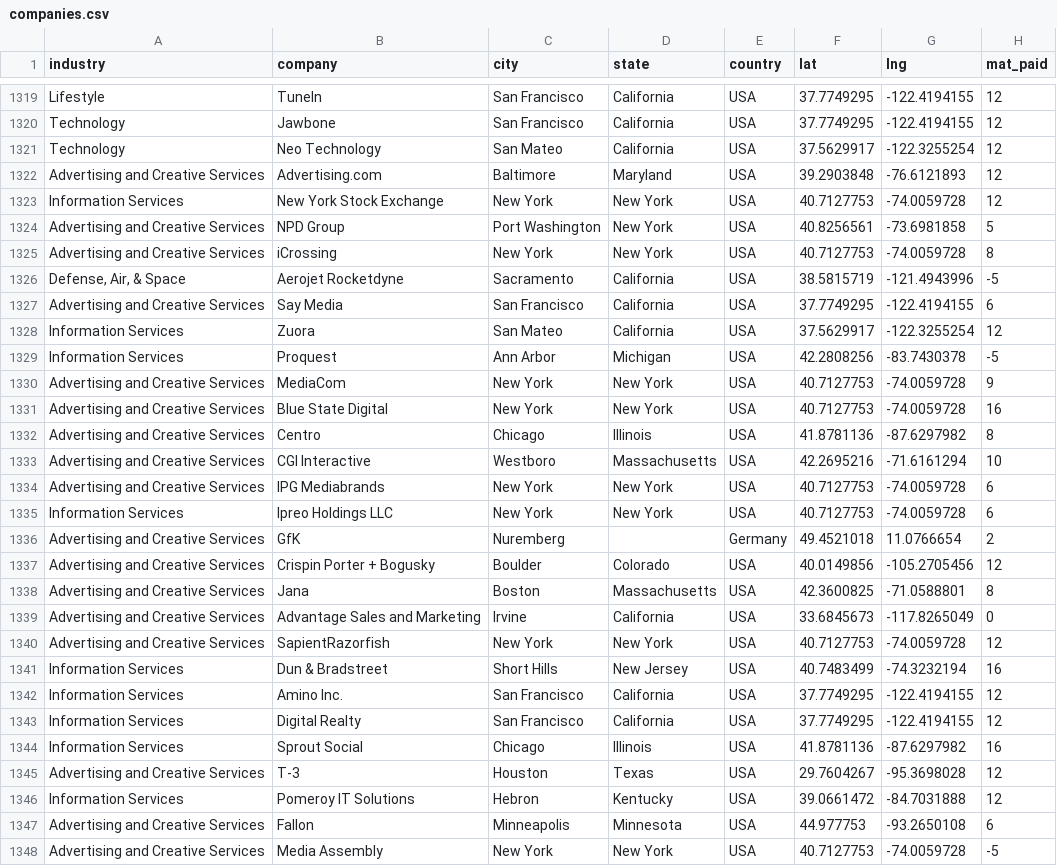
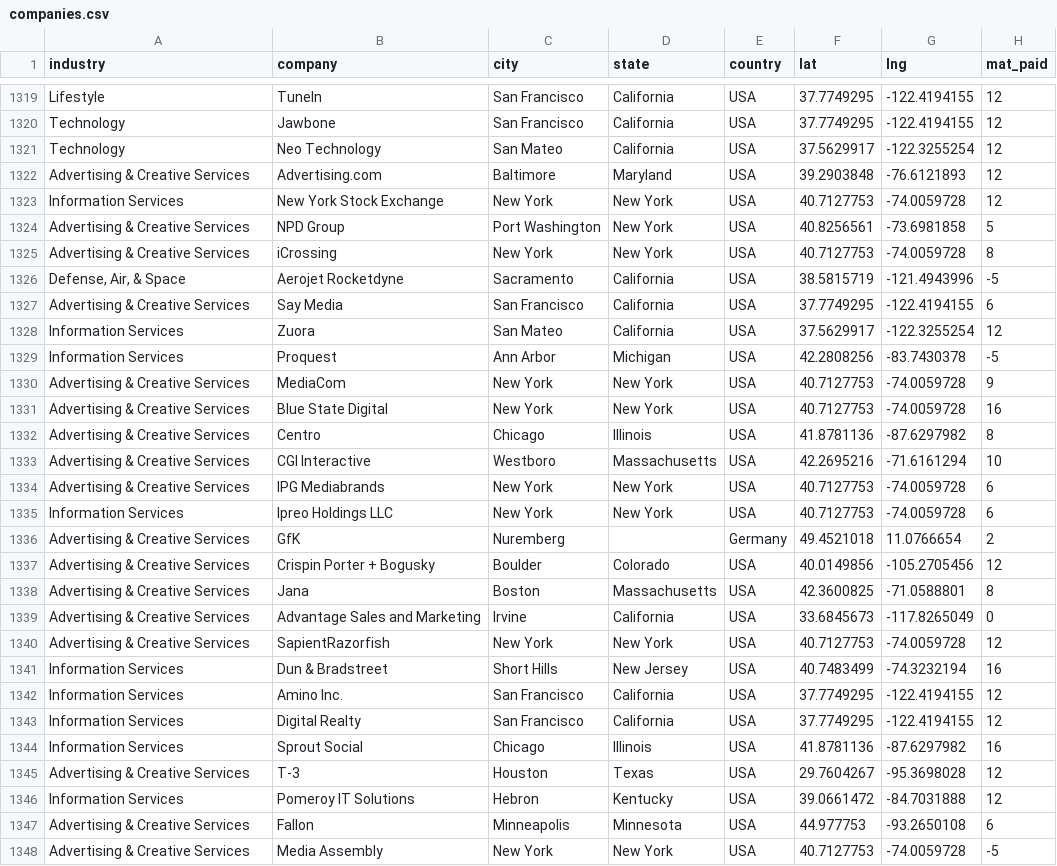
Before and after one commit to the-dataface/parental-leave, a CSV file: data/companies.csv, drawn as a sheet; only a part is shown, gaps mark what is left out; the diff covers the shown part only; the diff names each change by its address in the sheet, - before the commit and + after, or states it on an @@ line.

```diff
--- a/data/companies.csv
+++ b/data/companies.csv
-A1322 (industry): Advertising and Creative Services
+A1322 (industry): Advertising & Creative Services
-A1324:A1325 (industry): Advertising and Creative Services
+A1324:A1325 (industry): Advertising & Creative Services
-A1327 (industry): Advertising and Creative Services
+A1327 (industry): Advertising & Creative Services
-A1330:A1334 (industry): Advertising and Creative Services
+A1330:A1334 (industry): Advertising & Creative Services
-A1336:A1340 (industry): Advertising and Creative Services
+A1336:A1340 (industry): Advertising & Creative Services
-A1345 (industry): Advertising and Creative Services
+A1345 (industry): Advertising & Creative Services
-A1347:A1348 (industry): Advertising and Creative Services
+A1347:A1348 (industry): Advertising & Creative Services
```
Also changed, not shown: 47 edited cells elsewhere in this file, 4 other files.
